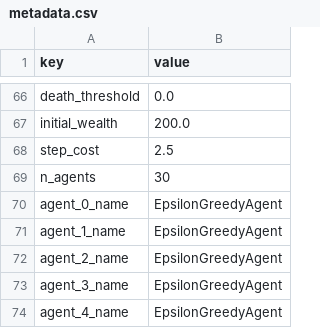
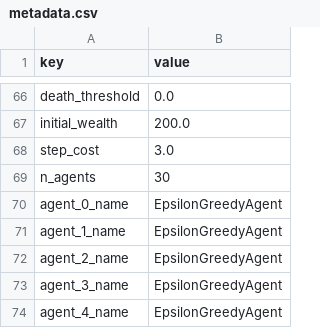
Before and after one commit to M4ngA-Coen4V/MAB-framework, a CSV file: pigouvianTax/metadata.csv, drawn as a sheet; only a part is shown, gaps mark what is left out.

```diff
--- a/pigouvianTax/metadata.csv
+++ b/pigouvianTax/metadata.csv
@@ -67,3 +67,3 @@ death_threshold,0.0
 initial_wealth,200.0
-step_cost,2.5
+step_cost,3.0
 n_agents,30
```
Also changed, not shown: pigouvianTax/choices.csv, 9 other files.
